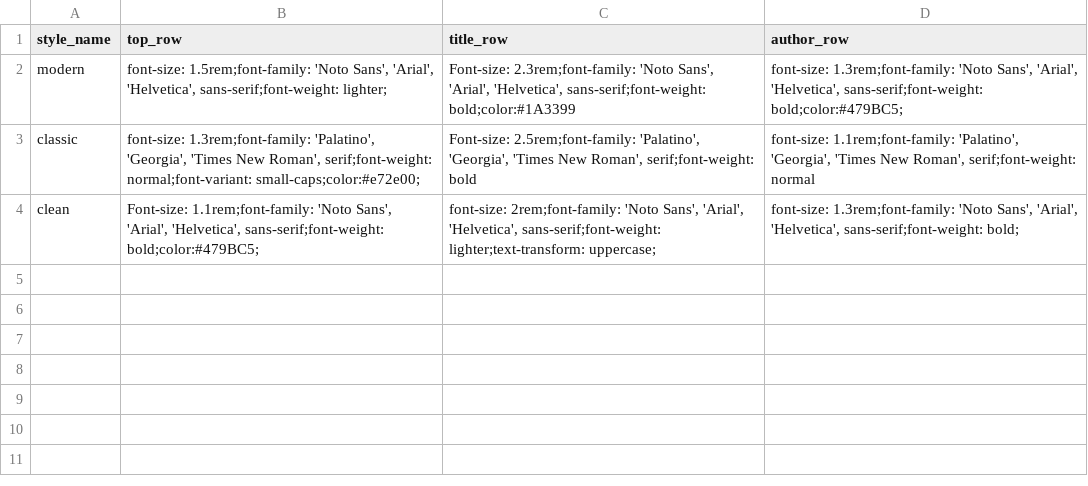
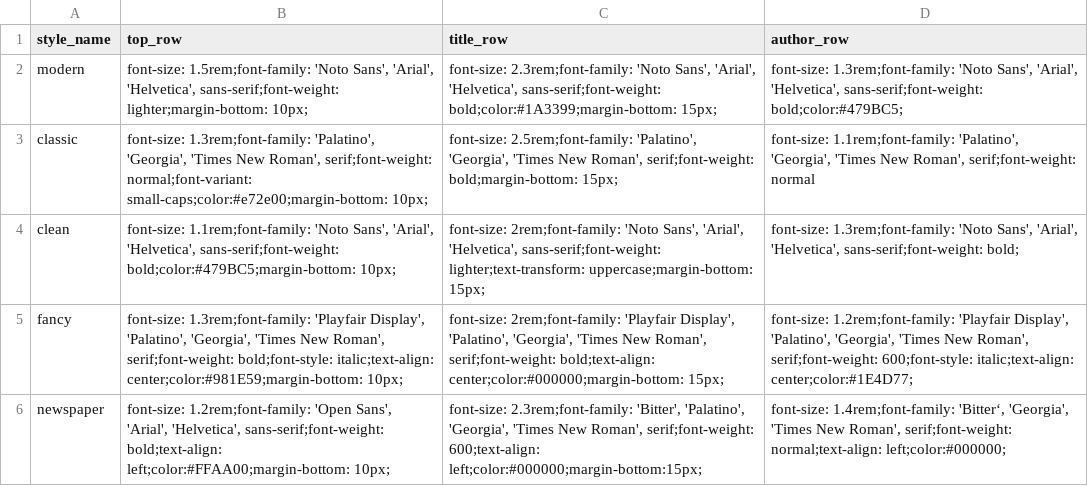
Before and after one commit to nucleic-acid/namedropR, a CSV file: inst/styles/styles.csv, drawn as a sheet.

```diff
--- a/inst/styles/styles.csv
+++ b/inst/styles/styles.csv
@@ -1,4 +1,6 @@
 style_name,top_row,title_row,author_row
-modern,"font-size: 1.5rem;font-family: 'Noto Sans', 'Arial', 'Helvetica', sans-serif;font-weight: lighter;","Font-size: 2.3rem;font-family: 'Noto Sans', 'Arial', 'Helvetica', sans-serif;font-weight: bold;color:#1A3399","font-size: 1.3rem;font-family: 'Noto Sans', 'Arial', 'Helvetica', sans-serif;font-weight: bold;color:#479BC5;"
-classic,"font-size: 1.3rem;font-family: 'Palatino', 'Georgia', 'Times New Roman', serif;font-weight: normal;font-variant: small-caps;color:#e72e00;","Font-size: 2.5rem;font-family: 'Palatino', 'Georgia', 'Times New Roman', serif;font-weight: bold","font-size: 1.1rem;font-family: 'Palatino', 'Georgia', 'Times New Roman', serif;font-weight: normal"
-clean,"Font-size: 1.1rem;font-family: 'Noto Sans', 'Arial', 'Helvetica', sans-serif;font-weight: bold;color:#479BC5;","font-size: 2rem;font-family: 'Noto Sans', 'Arial', 'Helvetica', sans-serif;font-weight: lighter;text-transform: uppercase;","font-size: 1.3rem;font-family: 'Noto Sans', 'Arial', 'Helvetica', sans-serif;font-weight: bold;"
+modern,"font-size: 1.5rem;font-family: 'Noto Sans', 'Arial', 'Helvetica', sans-serif;font-weight: lighter;margin-bottom: 10px;","font-size: 2.3rem;font-family: 'Noto Sans', 'Arial', 'Helvetica', sans-serif;font-weight: bold;color:#1A3399;margin-bottom: 15px;","font-size: 1.3rem;font-family: 'Noto Sans', 'Arial', 'Helvetica', sans-serif;font-weight: bold;color:#479BC5;"
+classic,"font-size: 1.3rem;font-family: 'Palatino', 'Georgia', 'Times New Roman', serif;font-weight: normal;font-variant: small-caps;color:#e72e00;margin-bottom: 10px;","font-size: 2.5rem;font-family: 'Palatino', 'Georgia', 'Times New Roman', serif;font-weight: bold;margin-bottom: 15px;","font-size: 1.1rem;font-family: 'Palatino', 'Georgia', 'Times New Roman', serif;font-weight: normal"
+clean,"font-size: 1.1rem;font-family: 'Noto Sans', 'Arial', 'Helvetica', sans-serif;font-weight: bold;color:#479BC5;margin-bottom: 10px;","font-size: 2rem;font-family: 'Noto Sans', 'Arial', 'Helvetica', sans-serif;font-weight: lighter;text-transform: uppercase;margin-bottom: 15px;","font-size: 1.3rem;font-family: 'Noto Sans', 'Arial', 'Helvetica', sans-serif;font-weight: bold;"
+fancy,"font-size: 1.3rem;font-family: 'Playfair Display', 'Palatino', 'Georgia', 'Times New Roman', serif;font-weight: bold;font-style: italic;text-align: center;color:#981E59;margin-bottom: 10px;","font-size: 2rem;font-family: 'Playfair Display', 'Palatino', 'Georgia', 'Times New Roman', serif;font-weight: bold;text-align: center;color:#000000;margin-bottom: 15px;","font-size: 1.2rem;font-family: 'Playfair Display', 'Palatino', 'Georgia', 'Times New Roman', serif;font-weight: 600;font-style: italic;text-align: center;color:#1E4D77;"
+newspaper,"font-size: 1.2rem;font-family: 'Open Sans', 'Arial', 'Helvetica', sans-serif;font-weight: bold;text-align: left;color:#FFAA00;margin-bottom: 10px;","font-size: 2.3rem;font-family: 'Bitter', 'Palatino', 'Georgia', 'Times New Roman', serif;font-weight: 600;text-align: left;color:#000000;margin-bottom:15px;","font-size: 1.4rem;font-family: 'Bitter‘, 'Georgia', 'Times New Roman', serif;font-weight: normal;text-align: left;color:#000000;"
```
Also changed, not shown: 1 other file.
